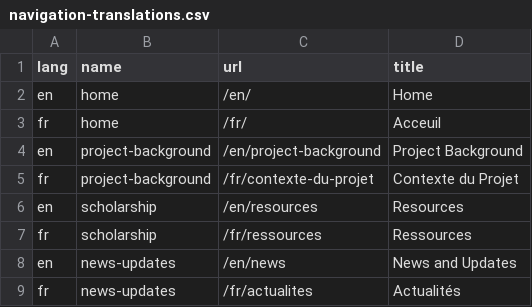
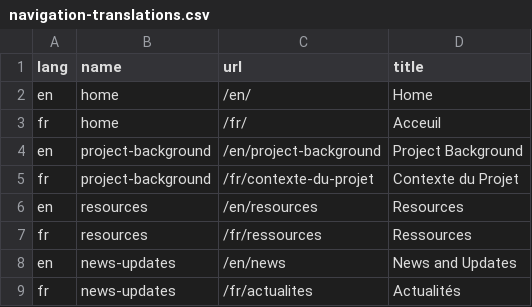
Before and after one commit to jsravel4/cfrp-website, a CSV file: _data/navigation-translations.csv, drawn as a sheet.

```diff
--- a/_data/navigation-translations.csv
+++ b/_data/navigation-translations.csv
@@ -5,4 +5,4 @@
 "fr","project-background","/fr/contexte-du-projet","Contexte du Projet"
-"en","scholarship","/en/resources","Resources"
-"fr","scholarship","/fr/ressources","Ressources"
+"en","resources","/en/resources","Resources"
+"fr","resources","/fr/ressources","Ressources"
 "en","news-updates","/en/news","News and Updates"
```
Also changed, not shown: _data/single-translations.csv, 18 other files.
